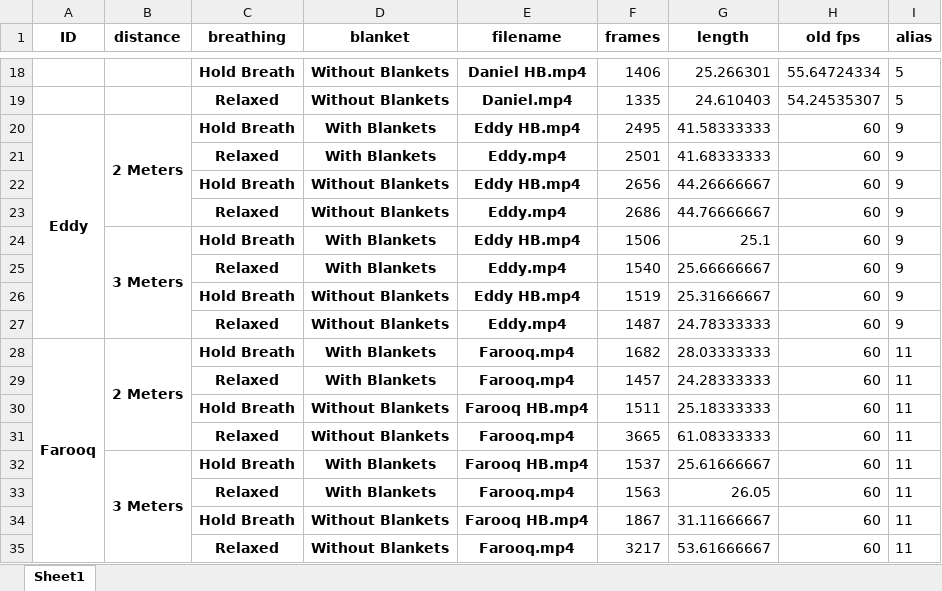
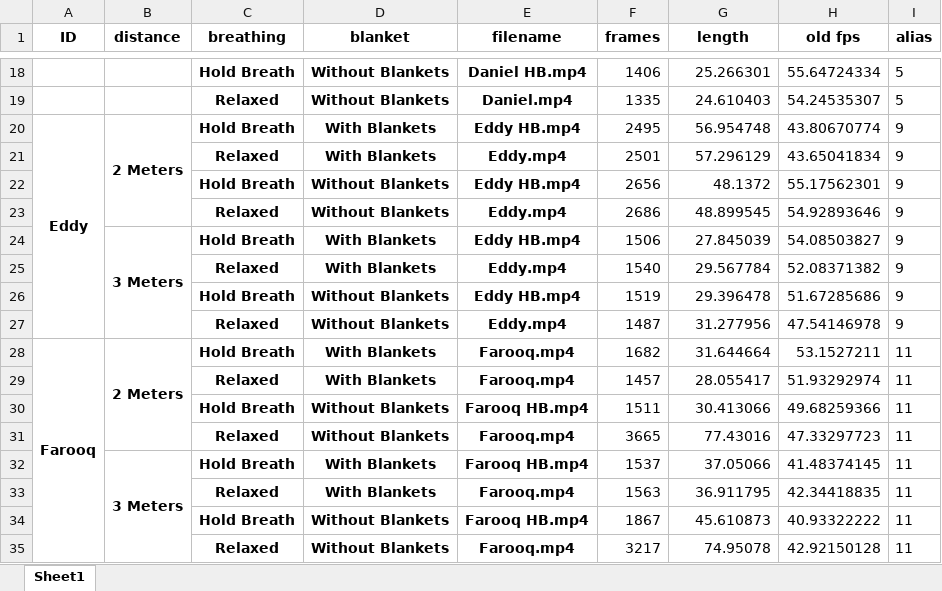
Before and after one commit to chvaldez10/Team-Design-Project, an Excel workbook: records/xlsx/rgb.xlsx, sheet Sheet1, drawn as a sheet; only a part is shown, gaps mark what is left out; values as stored, in another font and other column widths than the file's, no borders; the diff covers the shown part only; the diff names each change by its address in the sheet, - before the commit and + after, or states it on an @@ line.

```diff
--- a/records/xlsx/rgb.xlsx (sheet Sheet1)
+++ b/records/xlsx/rgb.xlsx (sheet Sheet1)
-G20 (length): 41.58333333
+G20 (length): 56.954748
-H20 (old fps): 60
+H20 (old fps): 43.80670774
-G21 (length): 41.68333333
+G21 (length): 57.296129
-H21 (old fps): 60
+H21 (old fps): 43.65041834
-G22 (length): 44.26666667
+G22 (length): 48.1372
-H22 (old fps): 60
+H22 (old fps): 55.17562301
-G23 (length): 44.76666667
+G23 (length): 48.899545
-H23 (old fps): 60
+H23 (old fps): 54.92893646
-G24 (length): 25.1
+G24 (length): 27.845039
-H24 (old fps): 60
+H24 (old fps): 54.08503827
-G25 (length): 25.66666667
+G25 (length): 29.567784
-H25 (old fps): 60
+H25 (old fps): 52.08371382
-G26 (length): 25.31666667
+G26 (length): 29.396478
-H26 (old fps): 60
+H26 (old fps): 51.67285686
-G27 (length): 24.78333333
+G27 (length): 31.277956
-H27 (old fps): 60
+H27 (old fps): 47.54146978
-G28 (length): 28.03333333
+G28 (length): 31.644664
-H28 (old fps): 60
+H28 (old fps): 53.1527211
-G29 (length): 24.28333333
+G29 (length): 28.055417
-H29 (old fps): 60
+H29 (old fps): 51.93292974
-G30 (length): 25.18333333
+G30 (length): 30.413066
-H30 (old fps): 60
+H30 (old fps): 49.68259366
-G31 (length): 61.08333333
+G31 (length): 77.43016
-H31 (old fps): 60
+H31 (old fps): 47.33297723
-G32 (length): 25.61666667
+G32 (length): 37.05066
-H32 (old fps): 60
+H32 (old fps): 41.48374145
-G33 (length): 26.05
+G33 (length): 36.911795
-H33 (old fps): 60
+H33 (old fps): 42.34418835
-G34 (length): 31.11666667
+G34 (length): 45.610873
-H34 (old fps): 60
+H34 (old fps): 40.93322222
-G35 (length): 53.61666667
+G35 (length): 74.95078
-H35 (old fps): 60
+H35 (old fps): 42.92150128
```
Also changed, not shown: 212 edited cells elsewhere in this sheet, records/xlsx/thermal.xlsx, 12 other files.
